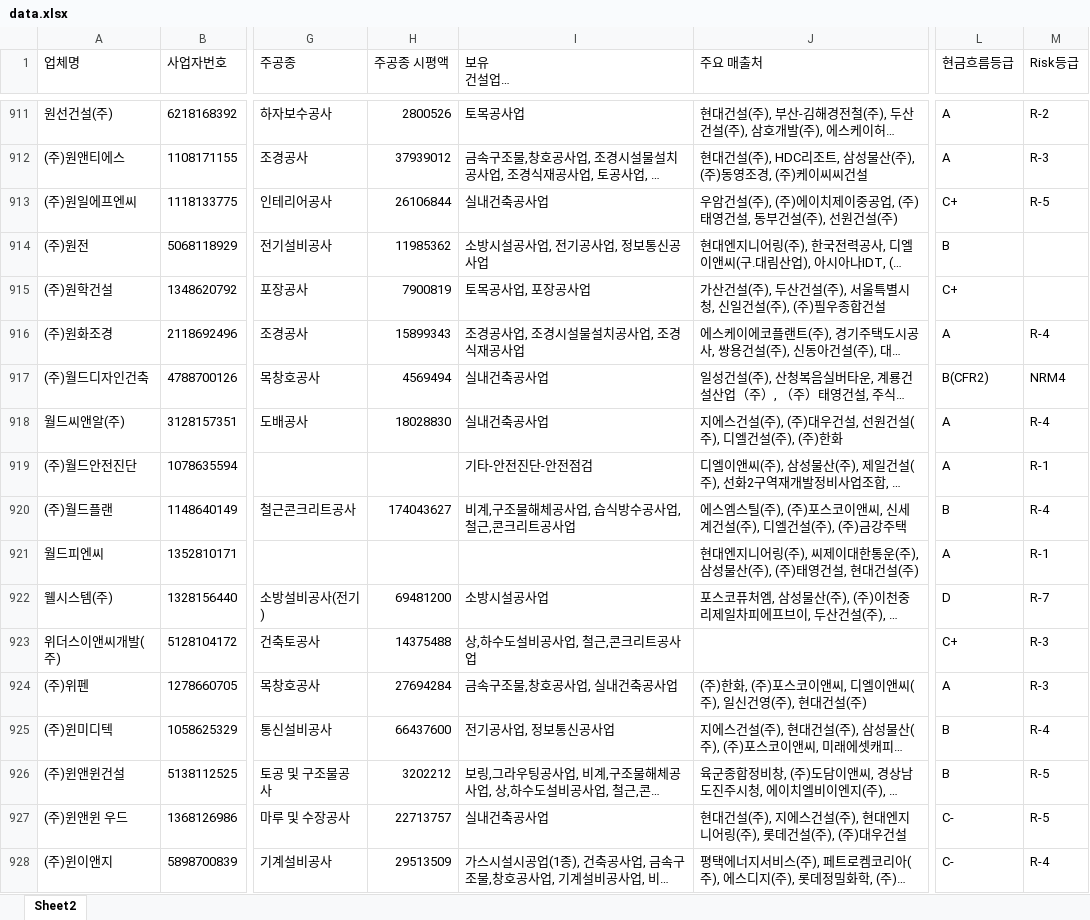
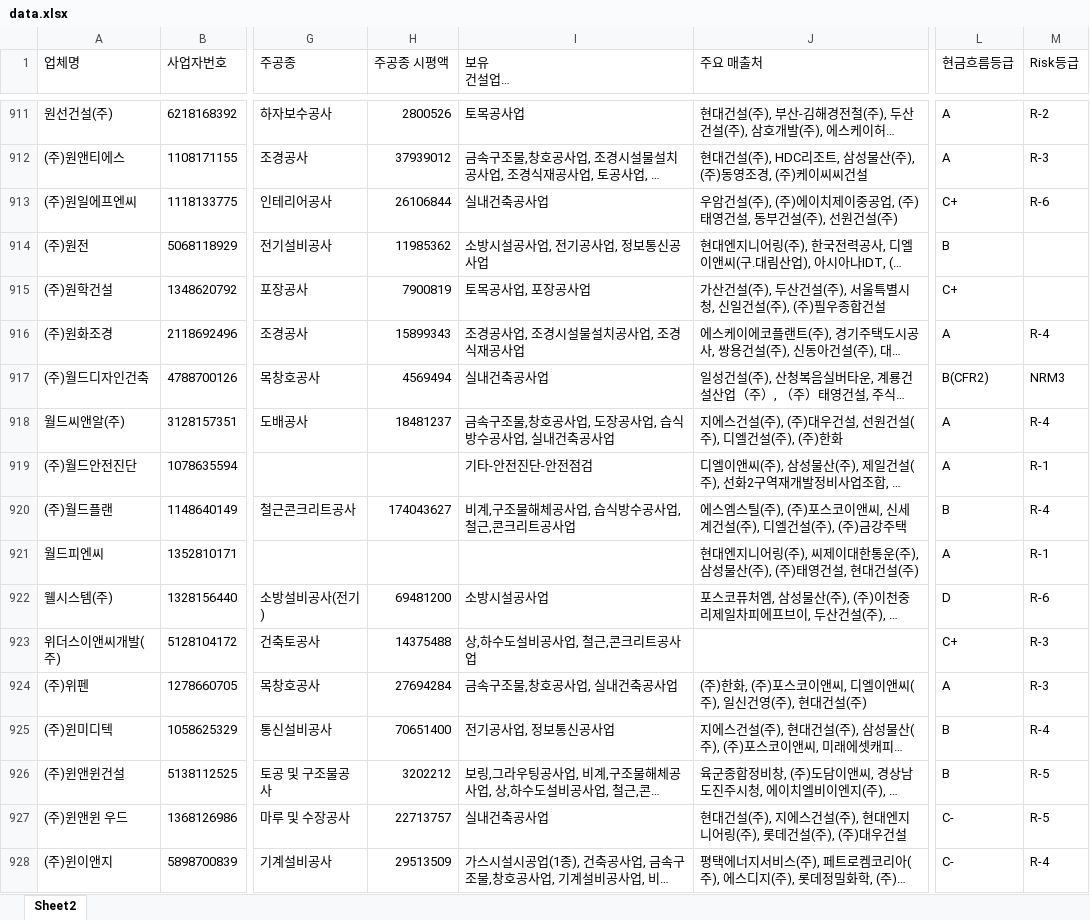
Before and after one commit to gooodldh-Hoon/partners, an Excel workbook: data.xlsx, sheet Sheet2, drawn as a sheet; only a part is shown, gaps mark what is left out; long unchanged cells end in …; values as stored, in another font and other column widths than the file's, no borders; the diff covers the shown part only; the diff names each change by its address in the sheet, - before the commit and + after, or states it on an @@ line.

```diff
--- a/data.xlsx (sheet Sheet2)
+++ b/data.xlsx (sheet Sheet2)
-M913 (Risk등급): R-5
+M913 (Risk등급): R-6
-M917 (Risk등급): NRM4
+M917 (Risk등급): NRM3
-H918 (주공종 시평액): 18028830
+H918 (주공종 시평액): 18481237
-I918 (보유 건설업면허 전체): 실내건축공사업
+I918 (보유 건설업면허 전체): 금속구조물,창호공사업, 도장공사업, 습식방수공사업, 실내건축공사업
-M922 (Risk등급): R-7
+M922 (Risk등급): R-6
-H925 (주공종 시평액): 66437600
+H925 (주공종 시평액): 70651400
```
Also changed, not shown: 675 edited cells elsewhere in this sheet.
